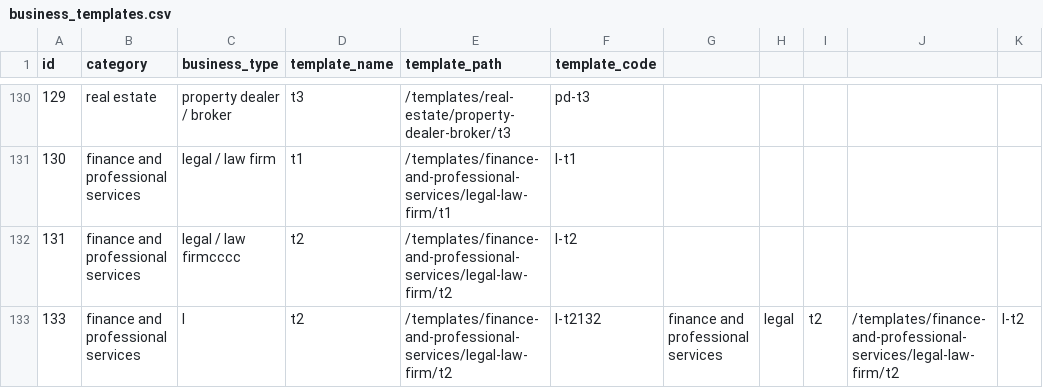
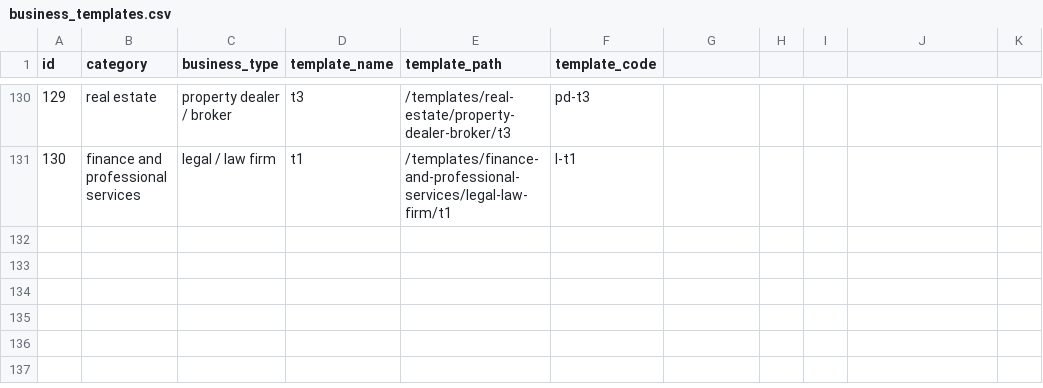
Before and after one commit to relladinesh/AgenticThatWAAS, a CSV file: data csv/business_templates.csv, drawn as a sheet; only a part is shown, gaps mark what is left out; the diff names each change by its address in the sheet, - before the commit and + after, or states it on an @@ line.

```diff
--- a/data csv/business_templates.csv
+++ b/data csv/business_templates.csv
-row 132: 131 | finance and professional services | legal / law firmcccc | t2 | /templates/finance-and-professional-services/legal-law-firm/t2 | l-t2
-row 133: 133 | finance and professional services | l | t2 | /templates/finance-and-professional-services/legal-law-firm/t2 | l-t2132 | finance and professional services | legal | t2 | /templates/finance-and-professional-services/legal-law-firm/t2 | l-t2
```
